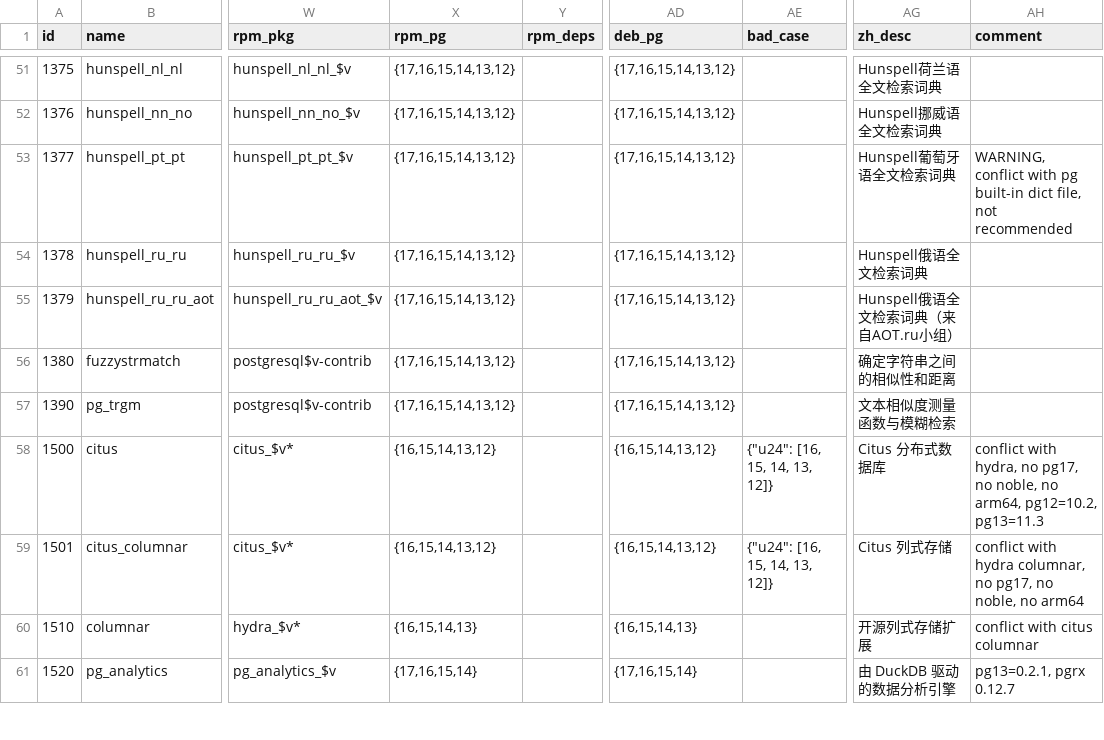
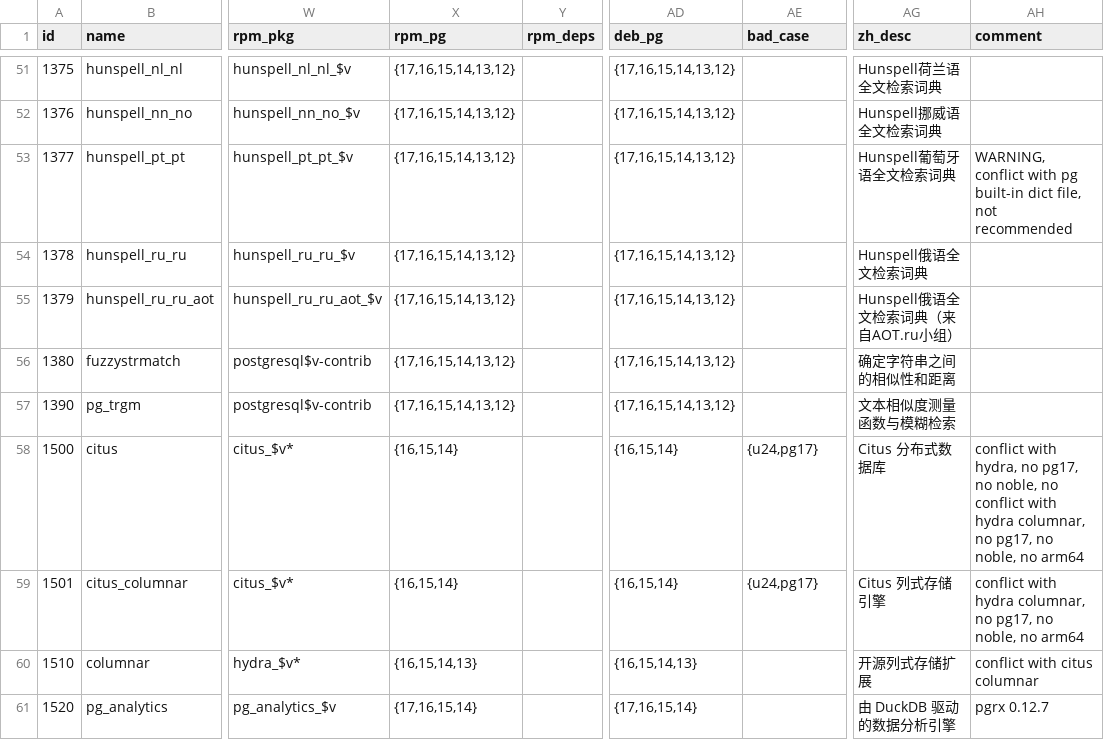
Before and after one commit to pgsty/extension, a CSV file: data/pigsty.csv, drawn as a sheet; only a part is shown, gaps mark what is left out; the diff covers the shown part only; the diff names each change by its address in the sheet, - before the commit and + after, or states it on an @@ line.

```diff
--- a/data/pigsty.csv
+++ b/data/pigsty.csv
-X58:X59 (rpm_pg): {16,15,14,13,12}
+X58:X59 (rpm_pg): {16,15,14}
-AD58:AD59 (deb_pg): {16,15,14,13,12}
+AD58:AD59 (deb_pg): {16,15,14}
-AE58:AE59 (bad_case): {"u24": [16, 15, 14, 13, 12]}
+AE58:AE59 (bad_case): {u24,pg17}
-AH58 (comment): …noble, no arm64, pg12=10.2, pg13=11.3
+AH58 (comment): …noble, no conflict with hydra columnar, no pg17, no noble, no arm64
-AG59 (zh_desc): Citus 列式存储
+AG59 (zh_desc): Citus 列式存储引擎
-AH61 (comment): pg13=0.2.1, pgrx 0.12.7
+AH61 (comment): pgrx 0.12.7
```
Also changed, not shown: 39 edited cells elsewhere in this file, 28 other files.
